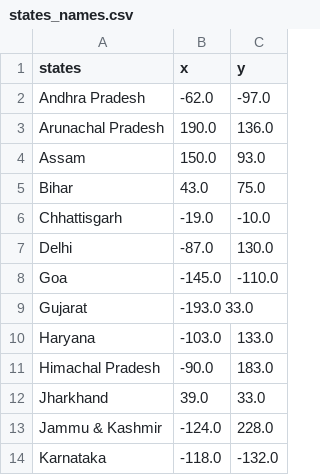
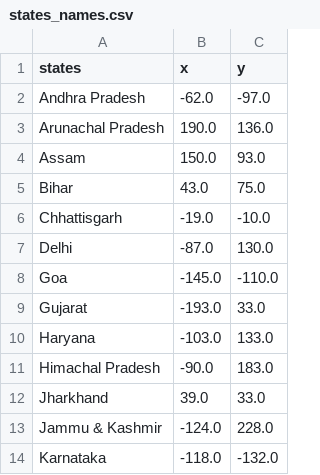
Before and after one commit to HaarishaH/Python-Projects, a CSV file: India Map Game/states_names.csv, drawn as a sheet; only a part is shown.

Commit message:
updated - missed_states

```diff
--- a/India Map Game/states_names.csv
+++ b/India Map Game/states_names.csv
@@ -8,3 +8,3 @@ Delhi,-87.0,130.0
 Goa,-145.0,-110.0
-Gujarat,-193.0 33.0
+Gujarat,-193.0, 33.0
 Haryana,-103.0,133.0
```
Also changed, not shown: 3 other files.
